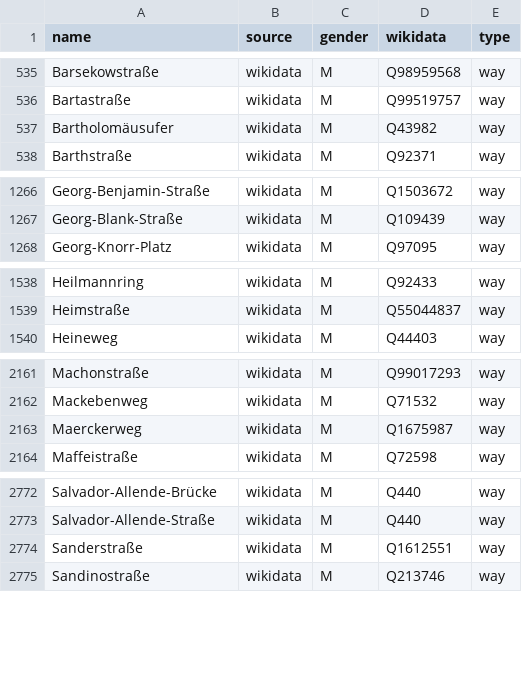
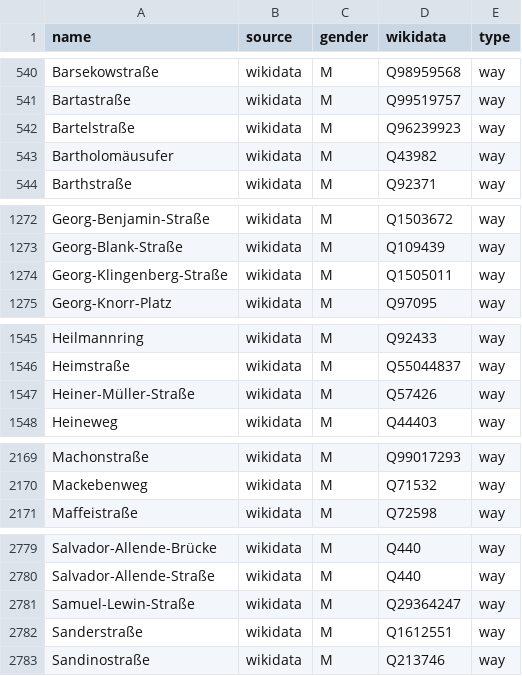
Before and after one commit to EqualStreetNames/equalstreetnames-berlin, a CSV file: data/gender.csv, drawn as a sheet; only a part is shown, gaps mark what is left out; removed rows and columns are numbered as before the commit, all else as after; the diff covers the shown part only; the diff names each change by its address in the sheet, - before the commit and + after, or states it on an @@ line.

```diff
--- a/data/gender.csv
+++ b/data/gender.csv
+row 542: Bartelstraße | wikidata | M | Q96239923 | way
+row 1274: Georg-Klingenberg-Straße | wikidata | M | Q1505011 | way
+row 1547: Heiner-Müller-Straße | wikidata | M | Q57426 | way
-row 2163: Maerckerweg | wikidata | M | Q1675987 | way
+row 2781: Samuel-Lewin-Straße | wikidata | M | Q29364247 | way
```
Also changed, not shown: 5 added rows and 1 edited cell elsewhere in this file, data/other.csv, 2 other files.
